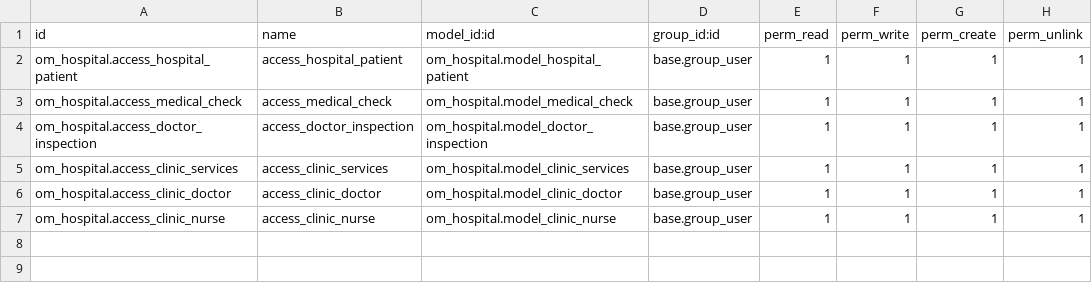
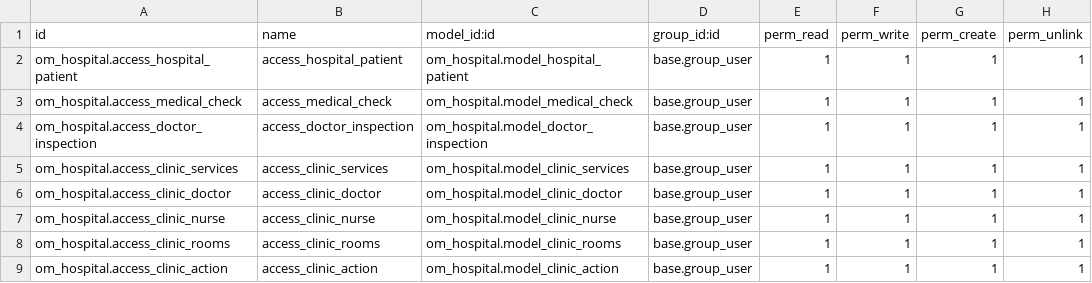
Before and after one commit to JasonNohea/HIS, a CSV file: om_hospital/security/ir.model.access.csv, drawn as a sheet; the diff names each change by its address in the sheet, - before the commit and + after, or states it on an @@ line.

Commit message:
update to master data

```diff
--- a/om_hospital/security/ir.model.access.csv
+++ b/om_hospital/security/ir.model.access.csv
+row 8: om_hospital.access_clinic_rooms | access_clinic_rooms | om_hospital.model_clinic_rooms | base.group_user | 1 | 1 | 1 | 1
+row 9: om_hospital.access_clinic_action | access_clinic_action | om_hospital.model_clinic_action | base.group_user | 1 | 1 | 1 | 1
```
Also changed, not shown: 6 other files.
